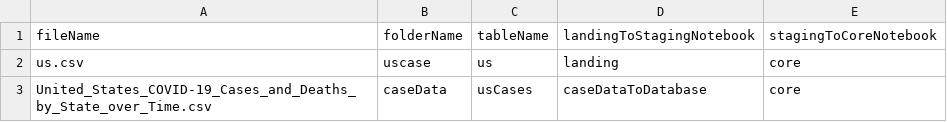
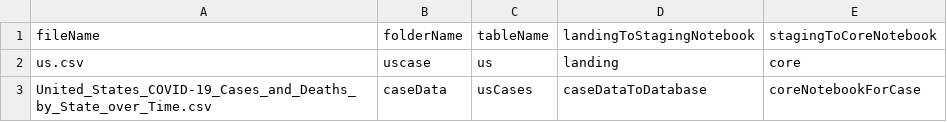
Before and after one commit to ashwini33/dataengineeringpoc, a CSV file: lookup.csv, drawn as a sheet.

```diff
--- a/lookup.csv
+++ b/lookup.csv
@@ -2,2 +2,2 @@ fileName,folderName,tableName,landingToStagingNotebook,stagingToCoreNotebook
 us.csv,uscase,us,landing,core
-United_States_COVID-19_Cases_and_Deaths_by_State_over_Time.csv,caseData,usCases,caseDataToDatabase,core
+United_States_COVID-19_Cases_and_Deaths_by_State_over_Time.csv,caseData,usCases,caseDataToDatabase,coreNotebookForCase
```
